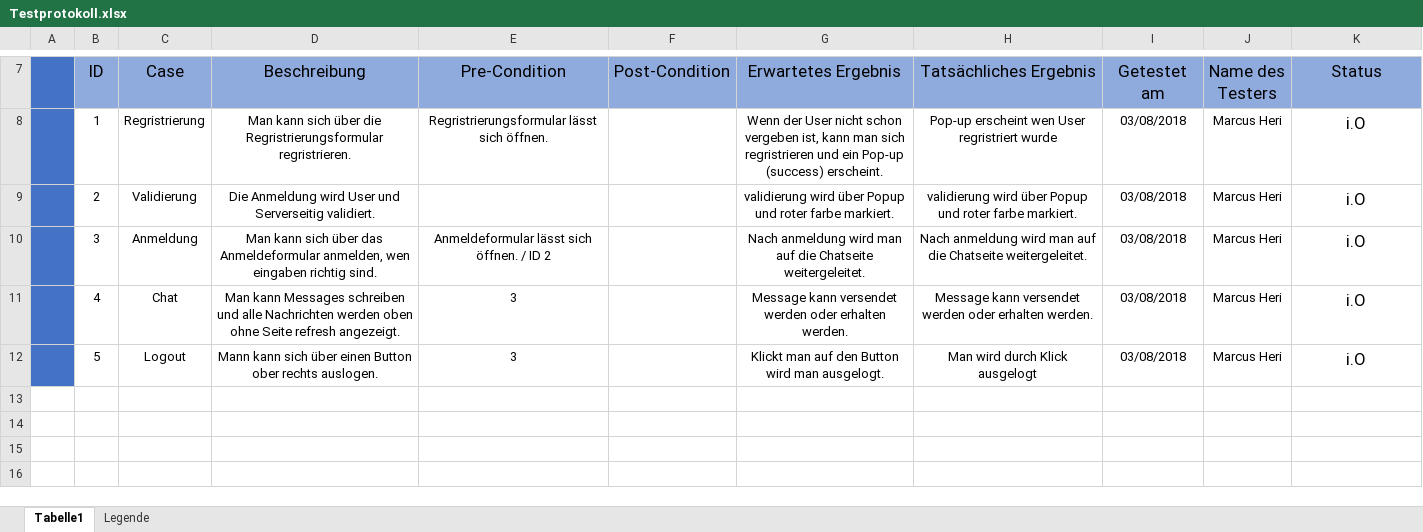
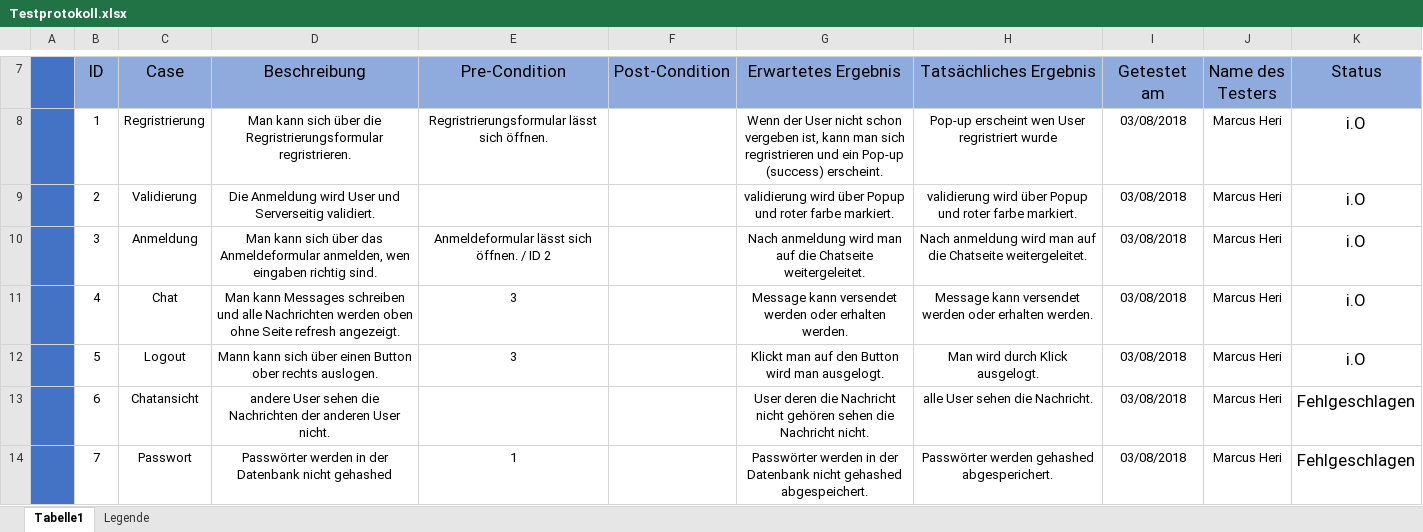
Before and after one commit to Metatron5/TDTool, an Excel workbook: Dokumentation/Testprotokoll.xlsx, sheet Tabelle1, drawn as a sheet; only a part is shown, gaps mark what is left out; values as stored, in another font and other column widths than the file's, no borders; charts and pictures and conditional formats not drawn; the diff names each change by its address in the sheet, - before the commit and + after, or states it on an @@ line.

Commit message:
Testprotokol anpassungen

```diff
--- a/Dokumentation/Testprotokoll.xlsx (sheet Tabelle1)
+++ b/Dokumentation/Testprotokoll.xlsx (sheet Tabelle1)
-H12 (Tatsächliches Ergebnis): Man wird durch Klick ausgelogt
+H12 (Tatsächliches Ergebnis): Man wird durch Klick ausgelogt.
+row 13:  | 6 | Chatansicht | andere User sehen die Nachrichten der anderen User nicht. |  |  | User deren die Nachricht nicht gehören sehen die Nachricht nicht. | alle User sehen die Nachricht. | 03/08/2018 | Marcus Heri | Fehlgeschlagen
+row 14:  | 7 | Passwort | Passwörter werden in der Datenbank nicht gehashed | 1 |  | Passwörter werden in der Datenbank nicht gehashed abgespeichert. | Passwörter werden gehashed abgesperichert. | 03/08/2018 | Marcus Heri | Fehlgeschlagen
```
Also changed, not shown: 1 other file.
